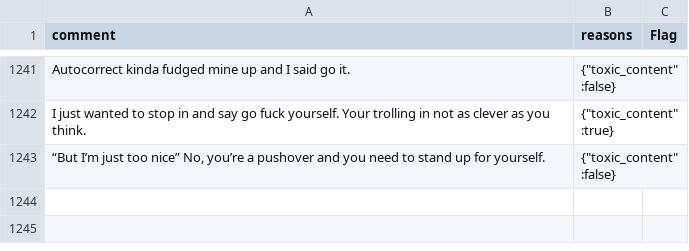
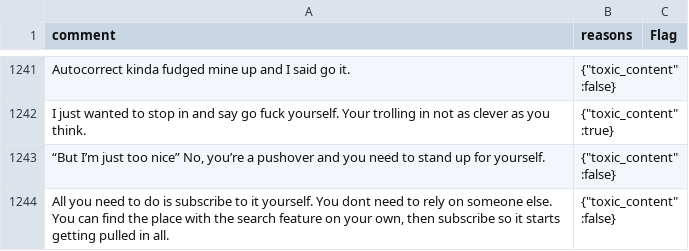
Before and after one commit to emilymclean/LemmyModBot, a TSV file: data/train.tsv, drawn as a sheet; only a part is shown, gaps mark what is left out.

```diff
--- a/data/train.tsv
+++ b/data/train.tsv
@@ -1243 +1243,2 @@ I just wanted to stop in and say go fuck yourself. Your trolling in not as cleve
 “But I’m just too nice”  No, you’re a pushover and you need to stand up for yourself.	"{""toxic_content"":false}"
+All you need to do is subscribe to it yourself. You dont need to rely on someone else. You can find the place with the search feature on your own, then subscribe so it starts getting pulled in all.	"{""toxic_content"":false}"
```
Also changed, not shown: 3 other files.
